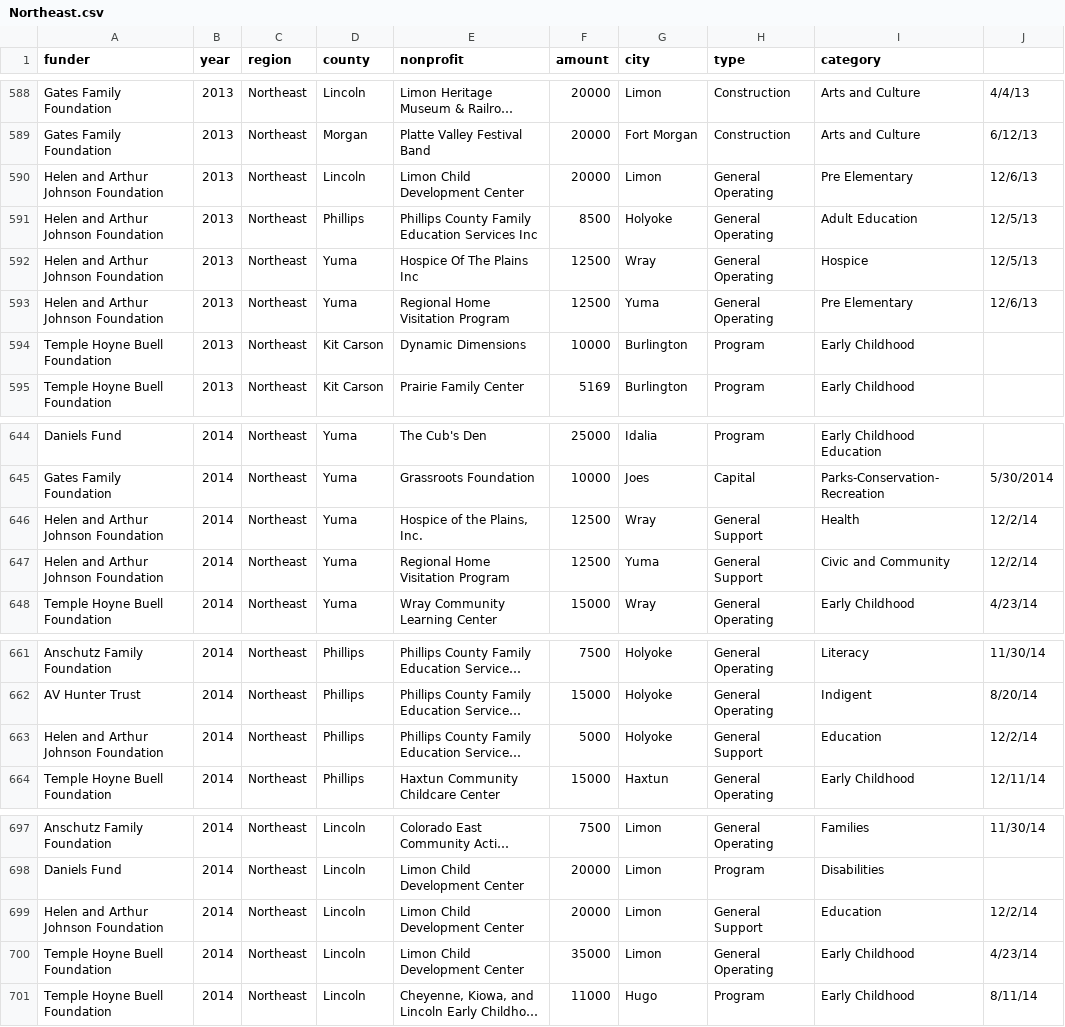
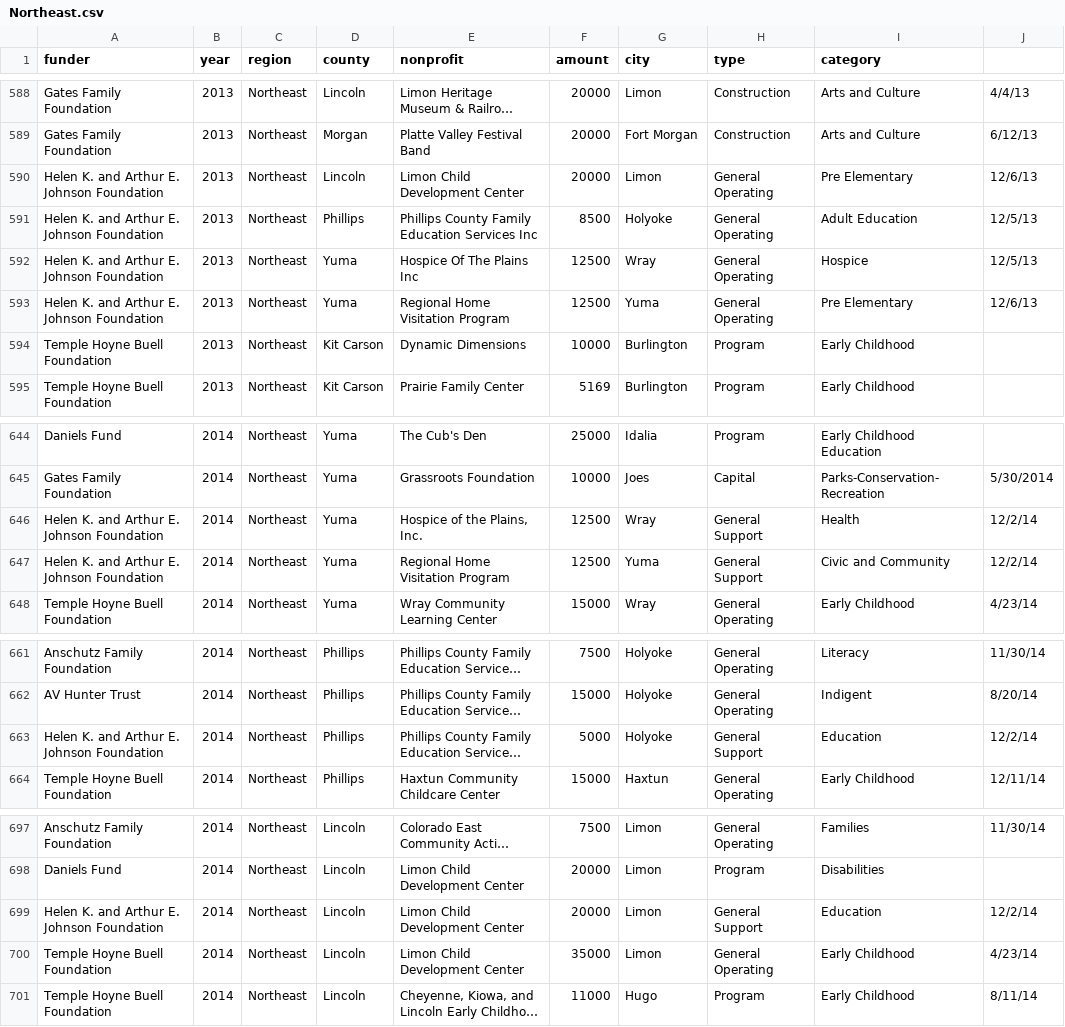
Before and after one commit to chelm/cbc_map, a CSV file: 2015/data/Northeast.csv, drawn as a sheet; only a part is shown, gaps mark what is left out; long unchanged cells end in …; the diff names each change by its address in the sheet, - before the commit and + after, or states it on an @@ line.

```diff
--- a/2015/data/Northeast.csv
+++ b/2015/data/Northeast.csv
-A590:A593 (funder): Helen and Arthur Johnson Foundation
+A590:A593 (funder): Helen K. and Arthur E. Johnson Foundation
-A646:A647 (funder): Helen and Arthur Johnson Foundation
+A646:A647 (funder): Helen K. and Arthur E. Johnson Foundation
-A663 (funder): Helen and Arthur Johnson Foundation
+A663 (funder): Helen K. and Arthur E. Johnson Foundation
-A699 (funder): Helen and Arthur Johnson Foundation
+A699 (funder): Helen K. and Arthur E. Johnson Foundation
```
Also changed, not shown: 2015/data/Heart of Colorado.csv, 2015/data/Northwest.csv, 7 other files.
